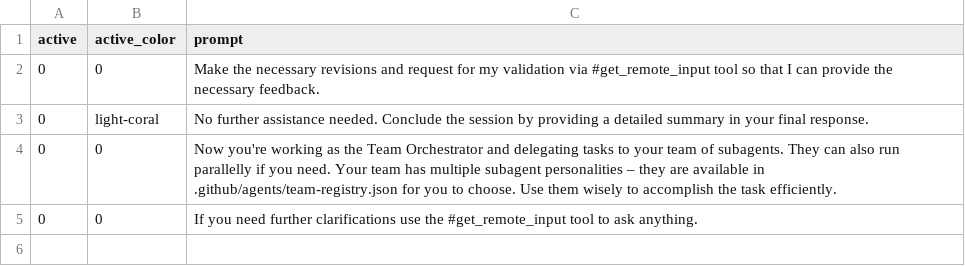
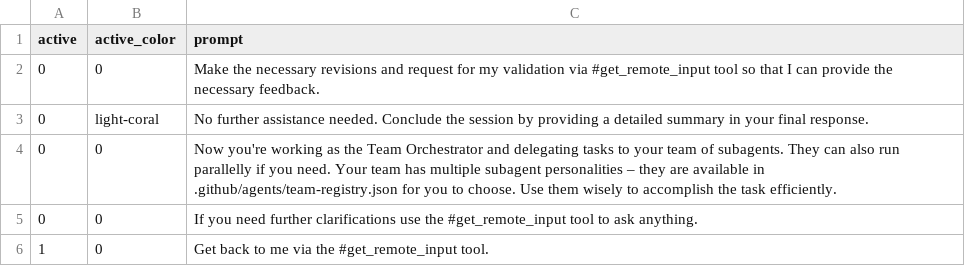
Before and after one commit to victorccaldas/Human-In-the-Loop-MCP-Server, a CSV file: custom_prompts.csv, drawn as a sheet; the diff names each change by its address in the sheet, - before the commit and + after, or states it on an @@ line.

Commit message:
Update custom_prompts.csv

```diff
--- a/custom_prompts.csv
+++ b/custom_prompts.csv
+row 6: 1 | 0 | Get back to me via the #get_remote_input tool.
```
